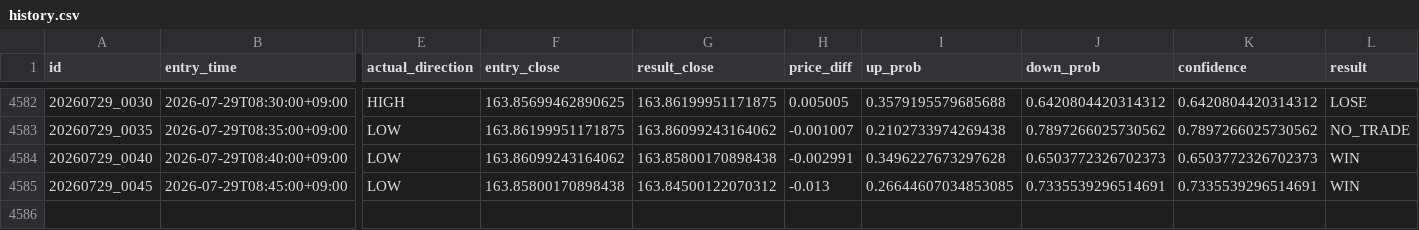
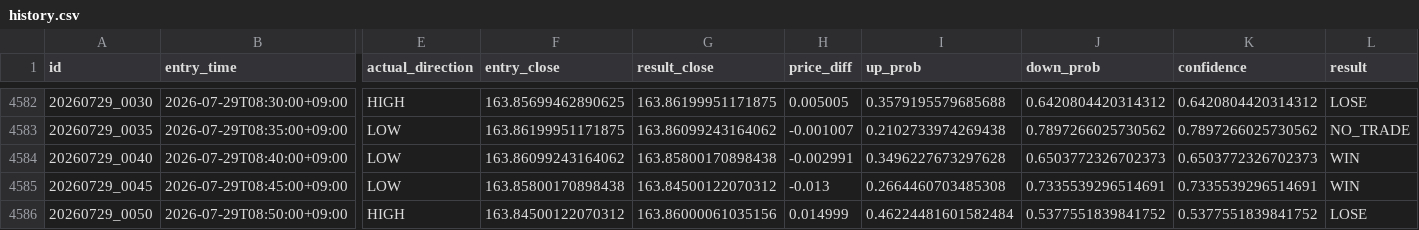
Before and after one commit to jv8gbf476b-ctrl/BO_AI_5M, a CSV file: history.csv, drawn as a sheet; only a part is shown, gaps mark what is left out; rows hold the shown columns only; the diff names each change by its address in the sheet, - before the commit and + after, or states it on an @@ line.

```diff
--- a/history.csv
+++ b/history.csv
-I4585 (up_prob): 0.26644607034853085
+I4585 (up_prob): 0.2664460703485308
+row 4586: 20260729_0050 | 2026-07-29T08:50:00+09:00 | HIGH | 163.84500122070312 | 163.86000061035156 | 0.014999 | 0.46224481601582484 | 0.5377551839841752 | 0.5377551839841752 | LOSE
```
Also changed, not shown: 1 other file.
